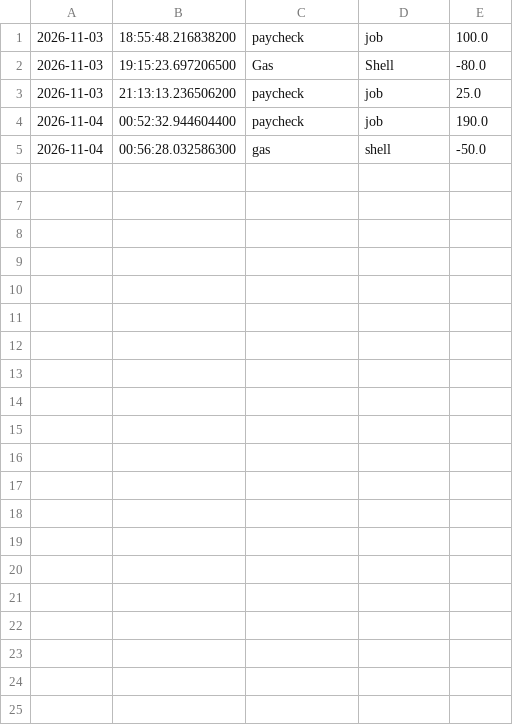
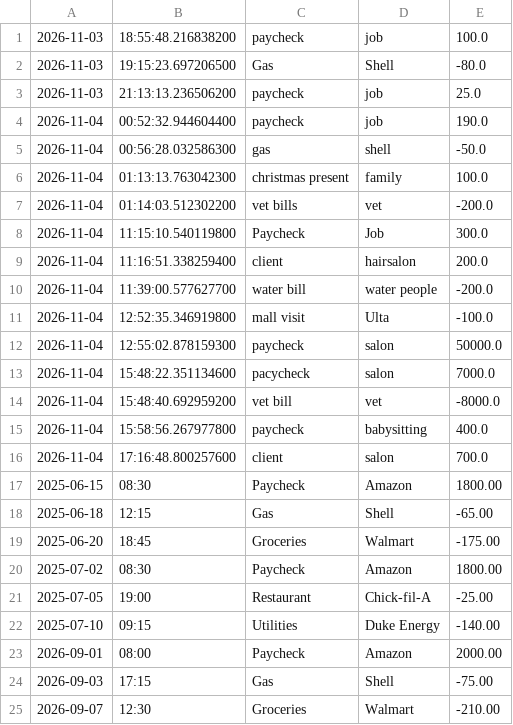
Before and after one commit to ChasityHoffman/Bootcamp_Hoffman, a CSV file: Capstone 1/transactions.csv, drawn as a sheet; only a part is shown; the diff covers the shown part only.

```diff
--- a/Capstone 1/transactions.csv
+++ b/Capstone 1/transactions.csv
@@ -5 +5,21 @@
 2026-11-04|00:56:28.032586300|gas|shell|-50.0
+2026-11-04|01:13:13.763042300|christmas present|family|100.0
+2026-11-04|01:14:03.512302200|vet bills|vet|-200.0
+2026-11-04|11:15:10.540119800|Paycheck|Job|300.0
+2026-11-04|11:16:51.338259400|client|hairsalon|200.0
+2026-11-04|11:39:00.577627700|water bill|water people|-200.0
+2026-11-04|12:52:35.346919800|mall visit|Ulta|-100.0
+2026-11-04|12:55:02.878159300|paycheck|salon|50000.0
+2026-11-04|15:48:22.351134600|pacycheck|salon|7000.0
+2026-11-04|15:48:40.692959200|vet bill|vet|-8000.0
+2026-11-04|15:58:56.267977800|paycheck|babysitting|400.0
+2026-11-04|17:16:48.800257600|client|salon|700.0
+2025-06-15|08:30|Paycheck|Amazon|1800.00
+2025-06-18|12:15|Gas|Shell|-65.00
+2025-06-20|18:45|Groceries|Walmart|-175.00
+2025-07-02|08:30|Paycheck|Amazon|1800.00
+2025-07-05|19:00|Restaurant|Chick-fil-A|-25.00
+2025-07-10|09:15|Utilities|Duke Energy|-140.00
+2026-09-01|08:00|Paycheck|Amazon|2000.00
+2026-09-03|17:15|Gas|Shell|-75.00
+2026-09-07|12:30|Groceries|Walmart|-210.00
```
Also changed, not shown: 12 added rows elsewhere in this file, 2 other files.
